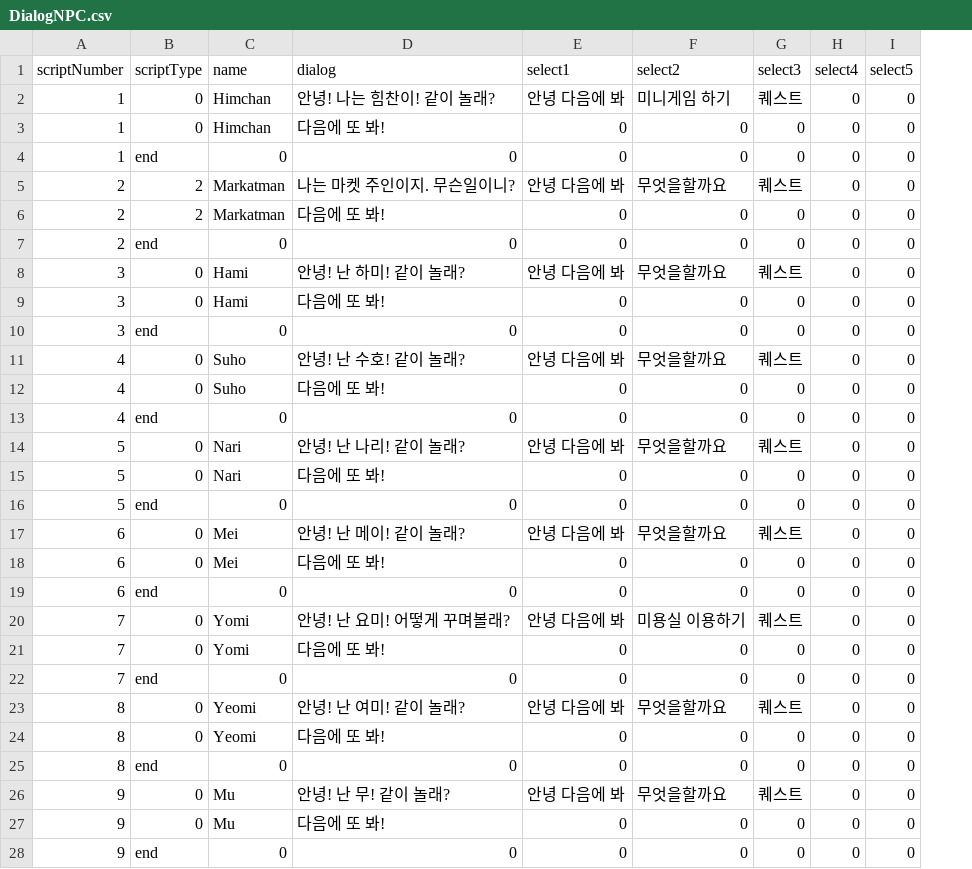
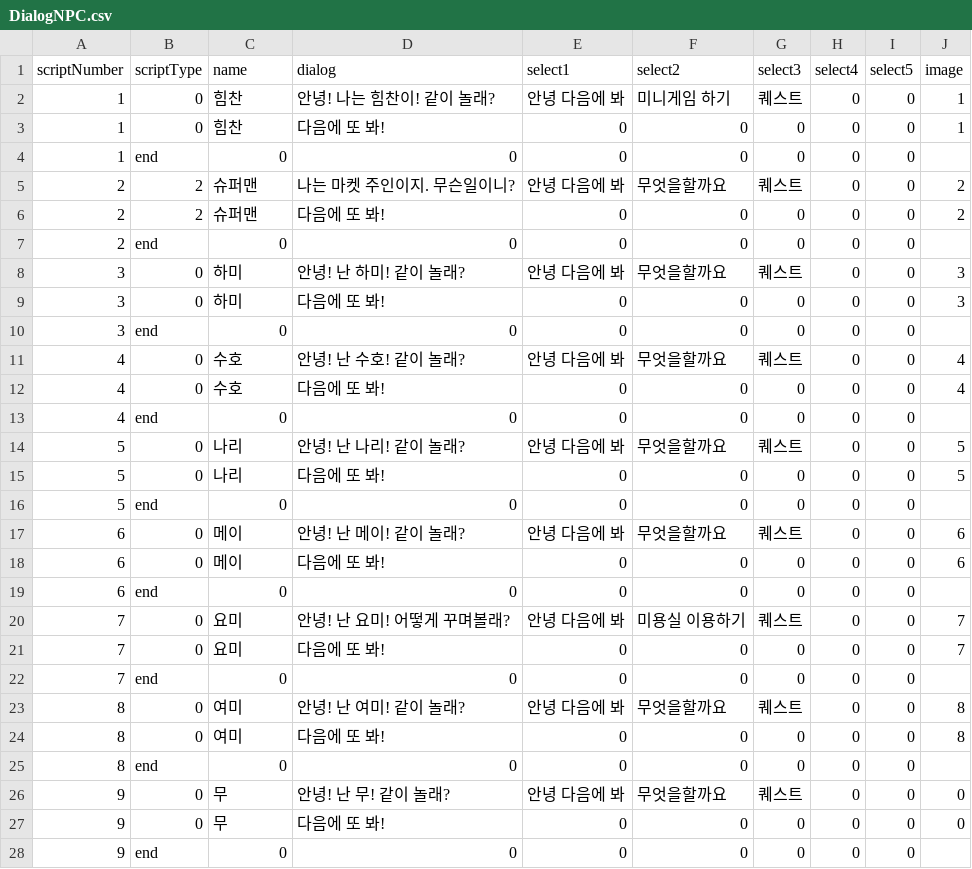
Before and after one commit to LHD-game/LoheldiGame, a CSV file: Loheldi_Project/Assets/Resources/Scripts/Quest/DialogNPC.csv, drawn as a sheet; the diff names each change by its address in the sheet, - before the commit and + after, or states it on an @@ line.

```diff
--- a/Loheldi_Project/Assets/Resources/Scripts/Quest/DialogNPC.csv
+++ b/Loheldi_Project/Assets/Resources/Scripts/Quest/DialogNPC.csv
+column J (image), rows 2-27: 1 | 1 |  | 2 | 2 |  | 3 | 3 |  | 4 | 4 |  | 5 | 5 |  | 6 | 6 |  | 7 | 7 |  | 8 | 8 |  | 0 | 0
-C2:C3 (name): Himchan
+C2:C3 (name): 힘찬
-C5:C6 (name): Markatman
+C5:C6 (name): 슈퍼맨
-C8:C9 (name): Hami
+C8:C9 (name): 하미
-C11:C12 (name): Suho
+C11:C12 (name): 수호
-C14:C15 (name): Nari
+C14:C15 (name): 나리
-C17:C18 (name): Mei
+C17:C18 (name): 메이
-C20:C21 (name): Yomi
+C20:C21 (name): 요미
-C23:C24 (name): Yeomi
+C23:C24 (name): 여미
-C26:C27 (name): Mu
+C26:C27 (name): 무
```
Also changed, not shown: 17 other files.
